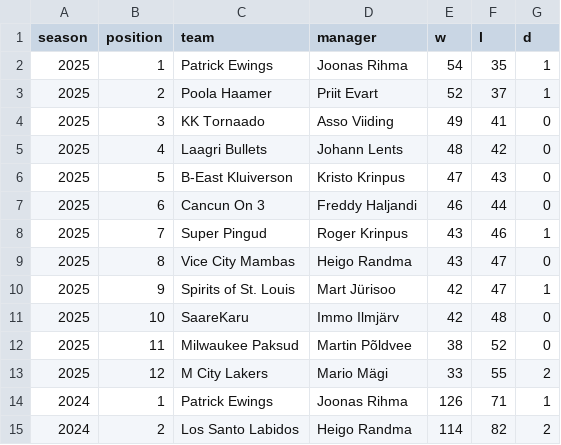
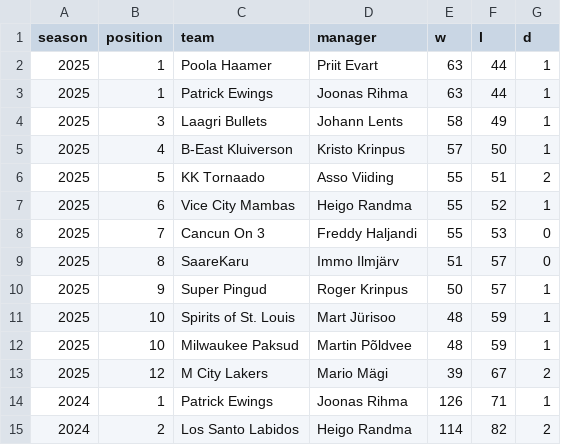
Before and after one commit to martj42/nba_fantasy, a CSV file: seasons.csv, drawn as a sheet; only a part is shown.

```diff
--- a/seasons.csv
+++ b/seasons.csv
@@ -1,14 +1,14 @@
 season,position,team,manager,w,l,d
-2025,1,Patrick Ewings,Joonas Rihma,54,35,1
-2025,2,Poola Haamer,Priit Evart,52,37,1
-2025,3,KK Tornaado,Asso Viiding,49,41,0
-2025,4,Laagri Bullets,Johann Lents,48,42,0
-2025,5,B-East Kluiverson,Kristo Krinpus,47,43,0
-2025,6,Cancun On 3,Freddy Haljandi,46,44,0
-2025,7,Super Pingud,Roger Krinpus,43,46,1
-2025,8,Vice City Mambas,Heigo Randma,43,47,0
-2025,9,Spirits of St. Louis,Mart Jürisoo,42,47,1
-2025,10,SaareKaru,Immo Ilmjärv,42,48,0
-2025,11,Milwaukee Paksud,Martin Põldvee,38,52,0
-2025,12,M City Lakers,Mario Mägi,33,55,2
+2025,1,Poola Haamer,Priit Evart,63,44,1
+2025,1,Patrick Ewings,Joonas Rihma,63,44,1
+2025,3,Laagri Bullets,Johann Lents,58,49,1
+2025,4,B-East Kluiverson,Kristo Krinpus,57,50,1
+2025,5,KK Tornaado,Asso Viiding,55,51,2
+2025,6,Vice City Mambas,Heigo Randma,55,52,1
+2025,7,Cancun On 3,Freddy Haljandi,55,53,0
+2025,8,SaareKaru,Immo Ilmjärv,51,57,0
+2025,9,Super Pingud,Roger Krinpus,50,57,1
+2025,10,Spirits of St. Louis,Mart Jürisoo,48,59,1
+2025,10,Milwaukee Paksud,Martin Põldvee,48,59,1
+2025,12,M City Lakers,Mario Mägi,39,67,2
 2024,1,Patrick Ewings,Joonas Rihma,126,71,1
```
Also changed, not shown: 3 other files.
